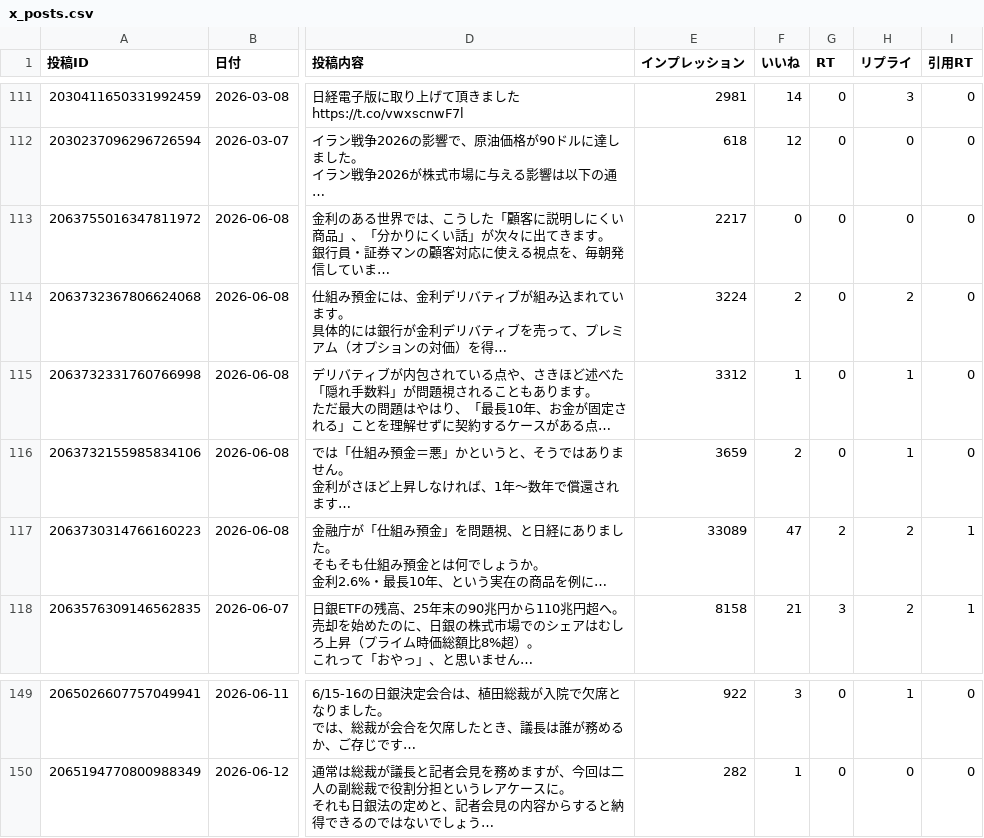
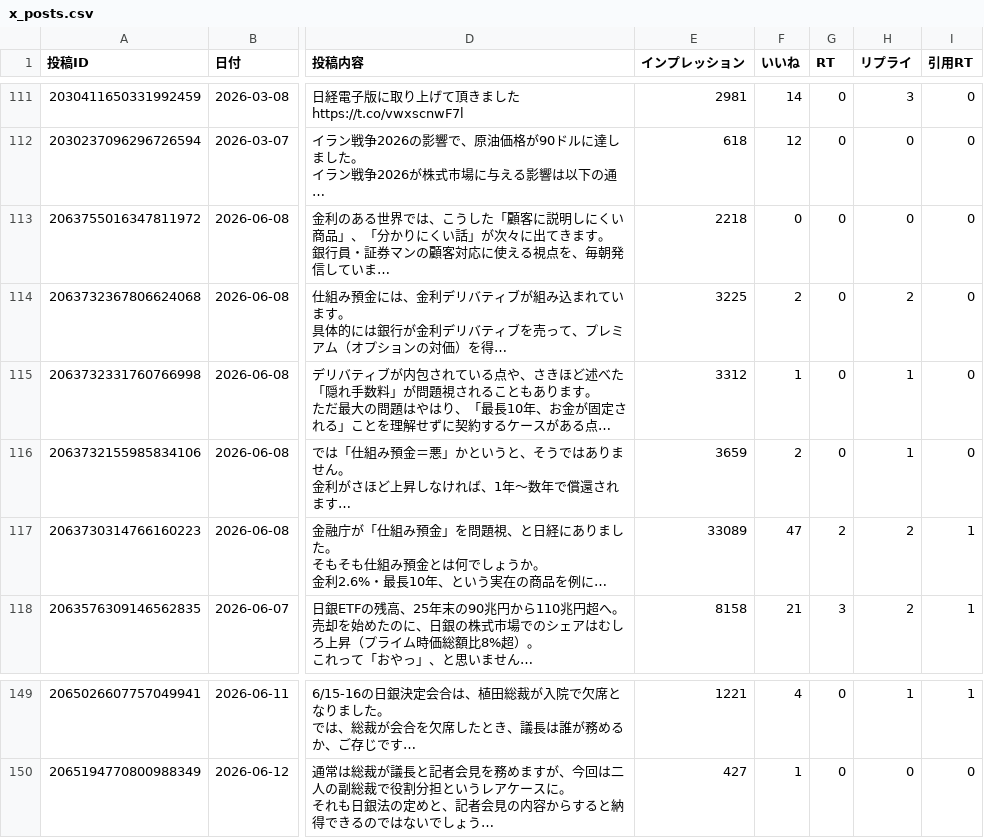
Before and after one commit to take-cmd-web/X_follower, a CSV file: data/x_posts.csv, drawn as a sheet; only a part is shown, gaps mark what is left out; long unchanged cells end in …; the diff covers the shown part only; the diff names each change by its address in the sheet, - before the commit and + after, or states it on an @@ line.

```diff
--- a/data/x_posts.csv
+++ b/data/x_posts.csv
-E113 (インプレッション): 2217
+E113 (インプレッション): 2218
-E114 (インプレッション): 3224
+E114 (インプレッション): 3225
-E149 (インプレッション): 922
+E149 (インプレッション): 1221
-F149 (いいね): 3
+F149 (いいね): 4
-I149 (引用RT): 0
+I149 (引用RT): 1
-E150 (インプレッション): 282
+E150 (インプレッション): 427
```
Also changed, not shown: 33 edited cells elsewhere in this file.
